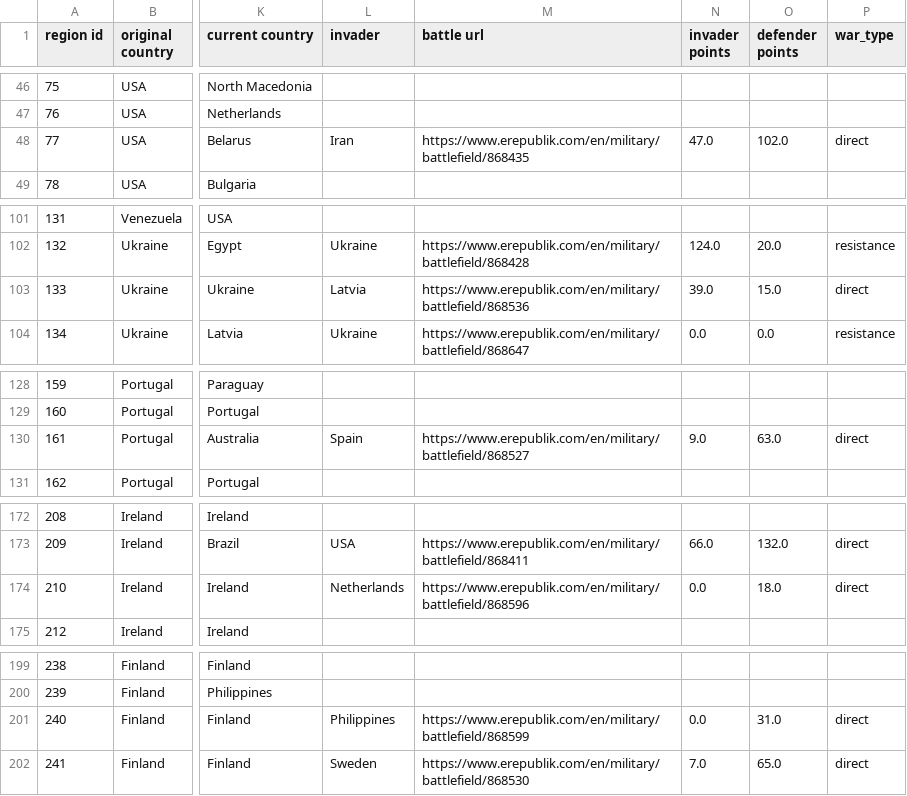
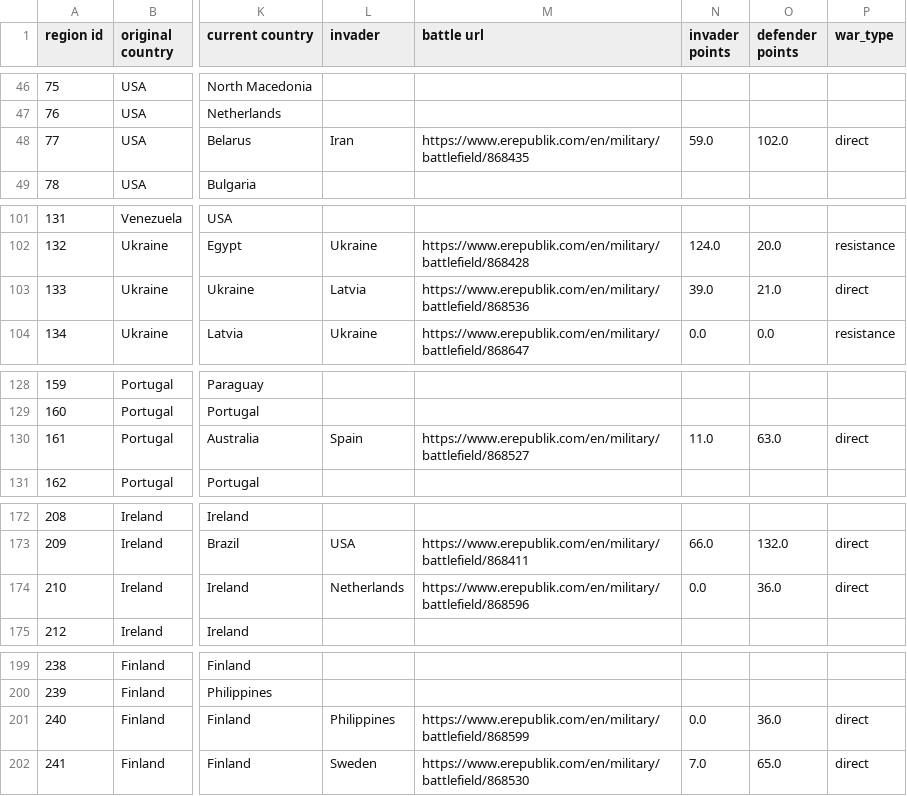
Before and after one commit to kf21boramenaval/emap, a CSV file: erepregiondata.csv, drawn as a sheet; only a part is shown, gaps mark what is left out; the diff covers the shown part only; the diff names each change by its address in the sheet, - before the commit and + after, or states it on an @@ line.

```diff
--- a/erepregiondata.csv
+++ b/erepregiondata.csv
-N48 (invader points): 47.0
+N48 (invader points): 59.0
-O103 (defender points): 15.0
+O103 (defender points): 21.0
-N130 (invader points): 9.0
+N130 (invader points): 11.0
-O174 (defender points): 18.0
+O174 (defender points): 36.0
-O201 (defender points): 31.0
+O201 (defender points): 36.0
```
Also changed, not shown: 24 edited cells elsewhere in this file, 1 other file.
